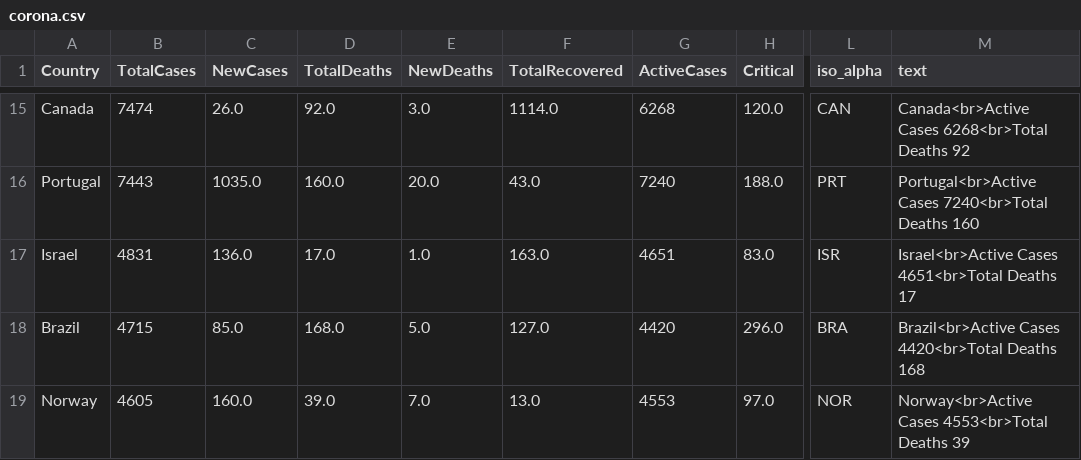
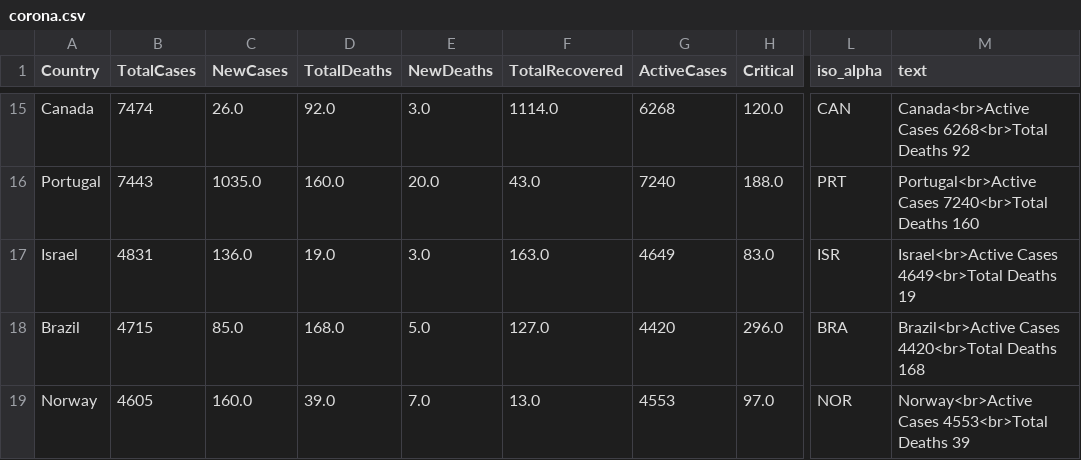
Before and after one commit to amtam0/coronavirus-world-map, a CSV file: static/data/corona.csv, drawn as a sheet; only a part is shown, gaps mark what is left out; the diff names each change by its address in the sheet, - before the commit and + after, or states it on an @@ line.

Commit message:
update corona.csv

```diff
--- a/static/data/corona.csv
+++ b/static/data/corona.csv
-D17 (TotalDeaths): 17.0
+D17 (TotalDeaths): 19.0
-E17 (NewDeaths): 1.0
+E17 (NewDeaths): 3.0
-G17 (ActiveCases): 4651
+G17 (ActiveCases): 4649
-M17 (text): Israel<br>Active Cases 4651<br>Total Deaths 17
+M17 (text): Israel<br>Active Cases 4649<br>Total Deaths 19
```
